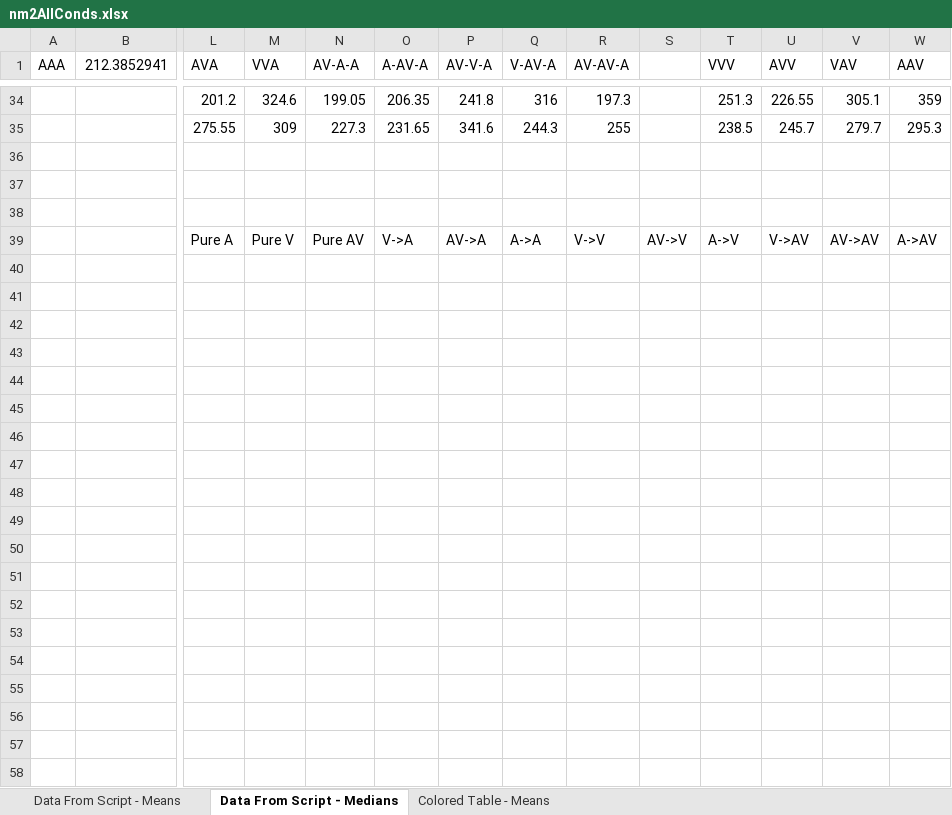
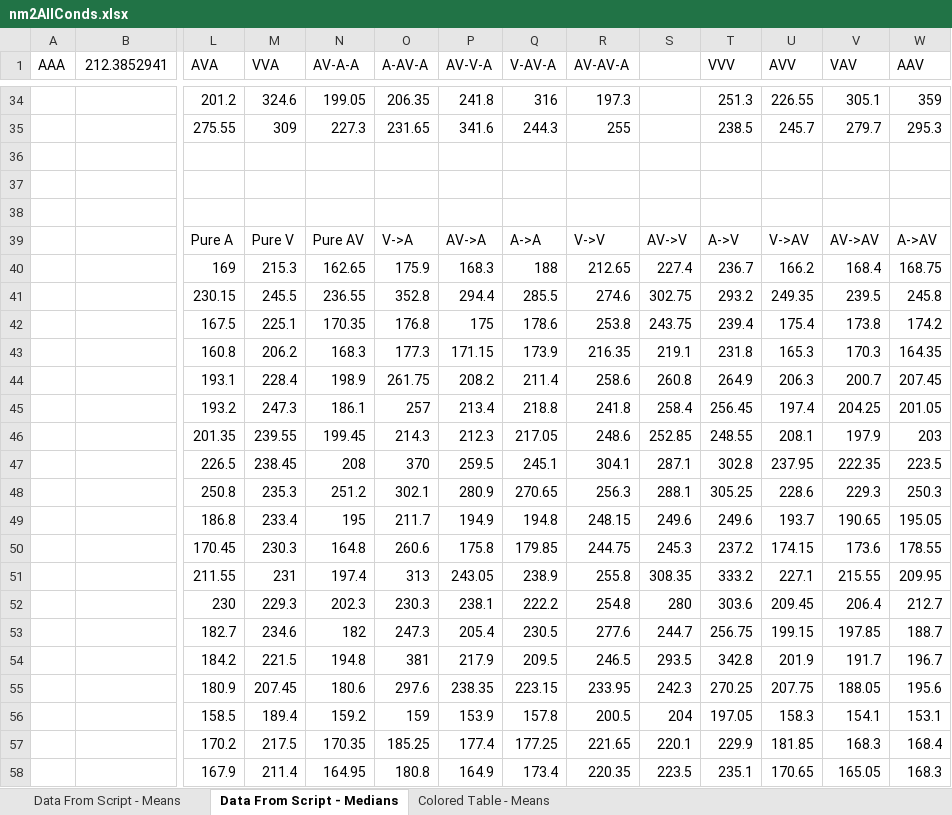
Before and after one commit to CNL-R/Psychophysics, an Excel workbook: nm2AllConds.xlsx, sheet Data From Script - Medians, drawn as a sheet; only a part is shown, gaps mark what is left out; values as stored, in another font and other column widths than the file's, no borders; rows hold the shown columns only; the diff covers the shown part only; the diff names each change by its address in the sheet, - before the commit and + after, or states it on an @@ line.

Commit message:
excel update

```diff
--- a/nm2AllConds.xlsx (sheet Data From Script - Medians)
+++ b/nm2AllConds.xlsx (sheet Data From Script - Medians)
+row 40:  |  | 169 | 215.3 | 162.65 | 175.9 | 168.3 | 188 | 212.65 | 227.4 | 236.7 | 166.2 | 168.4 | 168.75
+row 41:  |  | 230.15 | 245.5 | 236.55 | 352.8 | 294.4 | 285.5 | 274.6 | 302.75 | 293.2 | 249.35 | 239.5 | 245.8
+row 42:  |  | 167.5 | 225.1 | 170.35 | 176.8 | 175 | 178.6 | 253.8 | 243.75 | 239.4 | 175.4 | 173.8 | 174.2
+row 43:  |  | 160.8 | 206.2 | 168.3 | 177.3 | 171.15 | 173.9 | 216.35 | 219.1 | 231.8 | 165.3 | 170.3 | 164.35
+row 44:  |  | 193.1 | 228.4 | 198.9 | 261.75 | 208.2 | 211.4 | 258.6 | 260.8 | 264.9 | 206.3 | 200.7 | 207.45
+row 45:  |  | 193.2 | 247.3 | 186.1 | 257 | 213.4 | 218.8 | 241.8 | 258.4 | 256.45 | 197.4 | 204.25 | 201.05
+row 46:  |  | 201.35 | 239.55 | 199.45 | 214.3 | 212.3 | 217.05 | 248.6 | 252.85 | 248.55 | 208.1 | 197.9 | 203
+row 47:  |  | 226.5 | 238.45 | 208 | 370 | 259.5 | 245.1 | 304.1 | 287.1 | 302.8 | 237.95 | 222.35 | 223.5
+row 48:  |  | 250.8 | 235.3 | 251.2 | 302.1 | 280.9 | 270.65 | 256.3 | 288.1 | 305.25 | 228.6 | 229.3 | 250.3
+row 49:  |  | 186.8 | 233.4 | 195 | 211.7 | 194.9 | 194.8 | 248.15 | 249.6 | 249.6 | 193.7 | 190.65 | 195.05
+row 50:  |  | 170.45 | 230.3 | 164.8 | 260.6 | 175.8 | 179.85 | 244.75 | 245.3 | 237.2 | 174.15 | 173.6 | 178.55
+row 51:  |  | 211.55 | 231 | 197.4 | 313 | 243.05 | 238.9 | 255.8 | 308.35 | 333.2 | 227.1 | 215.55 | 209.95
+row 52:  |  | 230 | 229.3 | 202.3 | 230.3 | 238.1 | 222.2 | 254.8 | 280 | 303.6 | 209.45 | 206.4 | 212.7
+row 53:  |  | 182.7 | 234.6 | 182 | 247.3 | 205.4 | 230.5 | 277.6 | 244.7 | 256.75 | 199.15 | 197.85 | 188.7
+row 54:  |  | 184.2 | 221.5 | 194.8 | 381 | 217.9 | 209.5 | 246.5 | 293.5 | 342.8 | 201.9 | 191.7 | 196.7
+row 55:  |  | 180.9 | 207.45 | 180.6 | 297.6 | 238.35 | 223.15 | 233.95 | 242.3 | 270.25 | 207.75 | 188.05 | 195.6
+row 56:  |  | 158.5 | 189.4 | 159.2 | 159 | 153.9 | 157.8 | 200.5 | 204 | 197.05 | 158.3 | 154.1 | 153.1
+row 57:  |  | 170.2 | 217.5 | 170.35 | 185.25 | 177.4 | 177.25 | 221.65 | 220.1 | 229.9 | 181.85 | 168.3 | 168.4
+row 58:  |  | 167.9 | 211.4 | 164.95 | 180.8 | 164.9 | 173.4 | 220.35 | 223.5 | 235.1 | 170.65 | 165.05 | 168.3
```
Also changed, not shown: 15 added rows elsewhere in this sheet.
